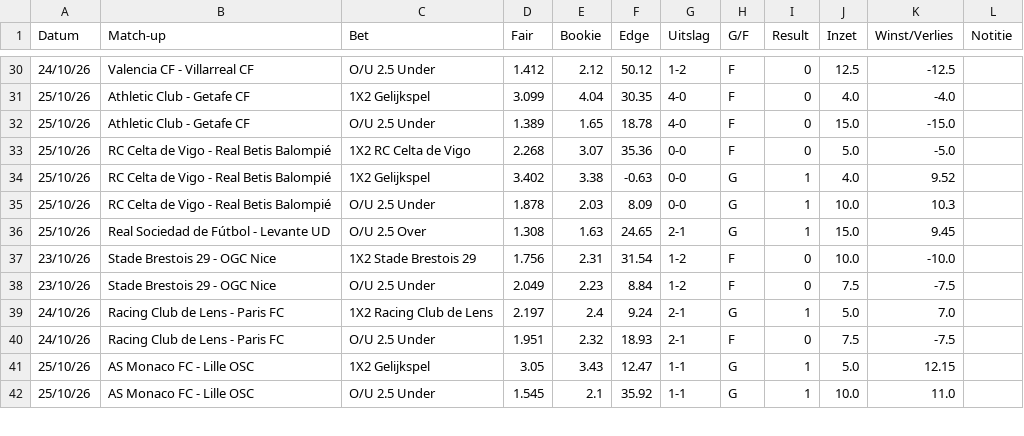
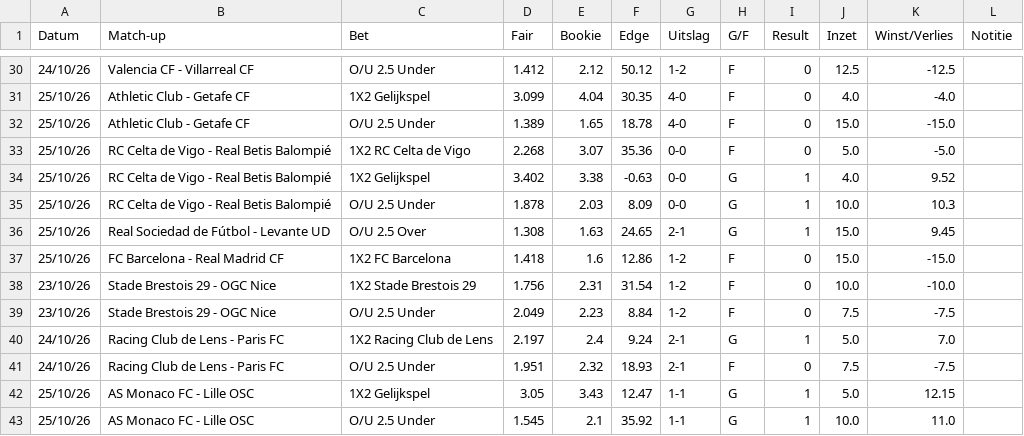
Before and after one commit to Player87887/Johnsballiebets, a CSV file: picks/history028.csv, drawn as a sheet; only a part is shown, gaps mark what is left out; the diff names each change by its address in the sheet, - before the commit and + after, or states it on an @@ line.

Commit message:
Picks: history028.csv bijgewerkt

```diff
--- a/picks/history028.csv
+++ b/picks/history028.csv
+row 37: 25/10/26 | FC Barcelona - Real Madrid CF | 1X2 FC Barcelona | 1.418 | 1.6 | 12.86 | 1-2 | F | 0 | 15.0 | -15.0
```
